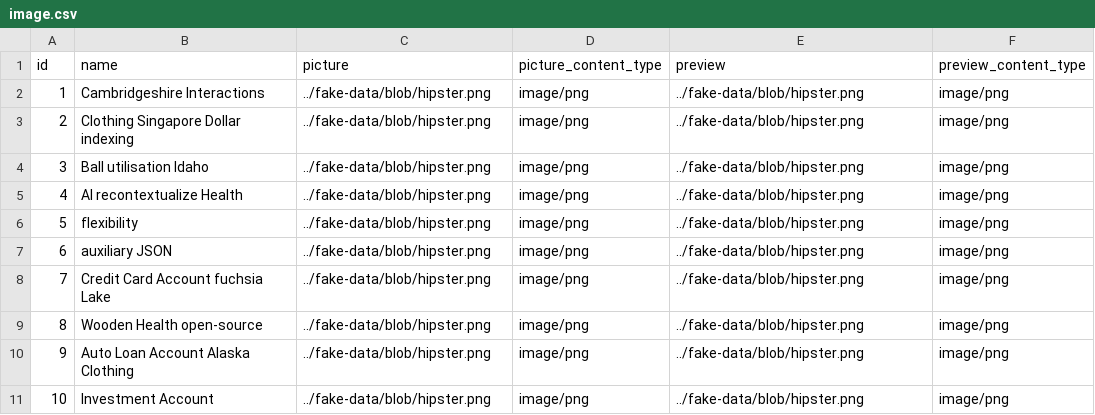
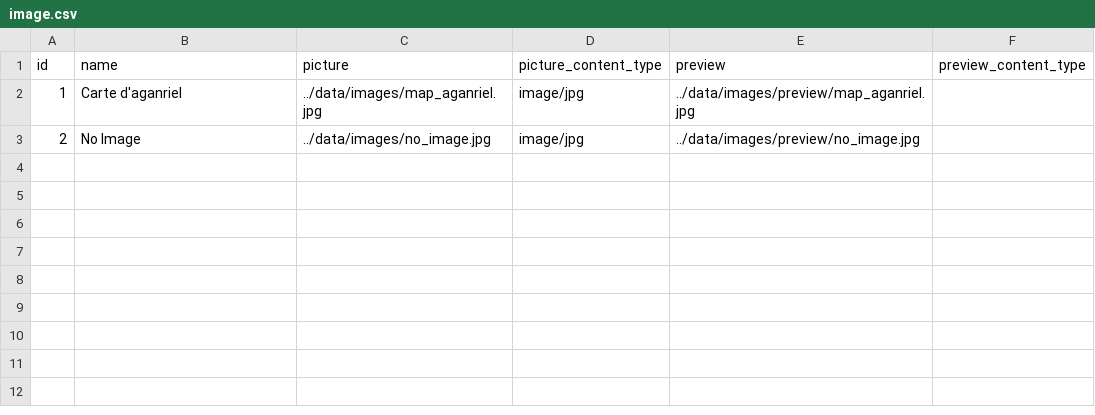
Before and after one commit to Manerial/story_jhipster, a CSV file: src/main/resources/config/liquibase/fake-data/image.csv, drawn as a sheet.

```diff
--- a/src/main/resources/config/liquibase/fake-data/image.csv
+++ b/src/main/resources/config/liquibase/fake-data/image.csv
@@ -1,11 +1,3 @@
 id;name;picture;picture_content_type;preview;preview_content_type
-1;Cambridgeshire Interactions;../fake-data/blob/hipster.png;image/png;../fake-data/blob/hipster.png;image/png
-2;Clothing Singapore Dollar indexing;../fake-data/blob/hipster.png;image/png;../fake-data/blob/hipster.png;image/png
-3;Ball utilisation Idaho;../fake-data/blob/hipster.png;image/png;../fake-data/blob/hipster.png;image/png
-4;AI recontextualize Health;../fake-data/blob/hipster.png;image/png;../fake-data/blob/hipster.png;image/png
-5;flexibility;../fake-data/blob/hipster.png;image/png;../fake-data/blob/hipster.png;image/png
-6;auxiliary JSON;../fake-data/blob/hipster.png;image/png;../fake-data/blob/hipster.png;image/png
-7;Credit Card Account fuchsia Lake;../fake-data/blob/hipster.png;image/png;../fake-data/blob/hipster.png;image/png
-8;Wooden Health open-source;../fake-data/blob/hipster.png;image/png;../fake-data/blob/hipster.png;image/png
-9;Auto Loan Account Alaska Clothing;../fake-data/blob/hipster.png;image/png;../fake-data/blob/hipster.png;image/png
-10;Investment Account;../fake-data/blob/hipster.png;image/png;../fake-data/blob/hipster.png;image/png
+1;Carte d'aganriel;../data/images/map_aganriel.jpg;image/jpg;../data/images/preview/map_aganriel.jpg
+2;No Image;../data/images/no_image.jpg;image/jpg;../data/images/preview/no_image.jpg
```
Also changed, not shown: 38 other files.
